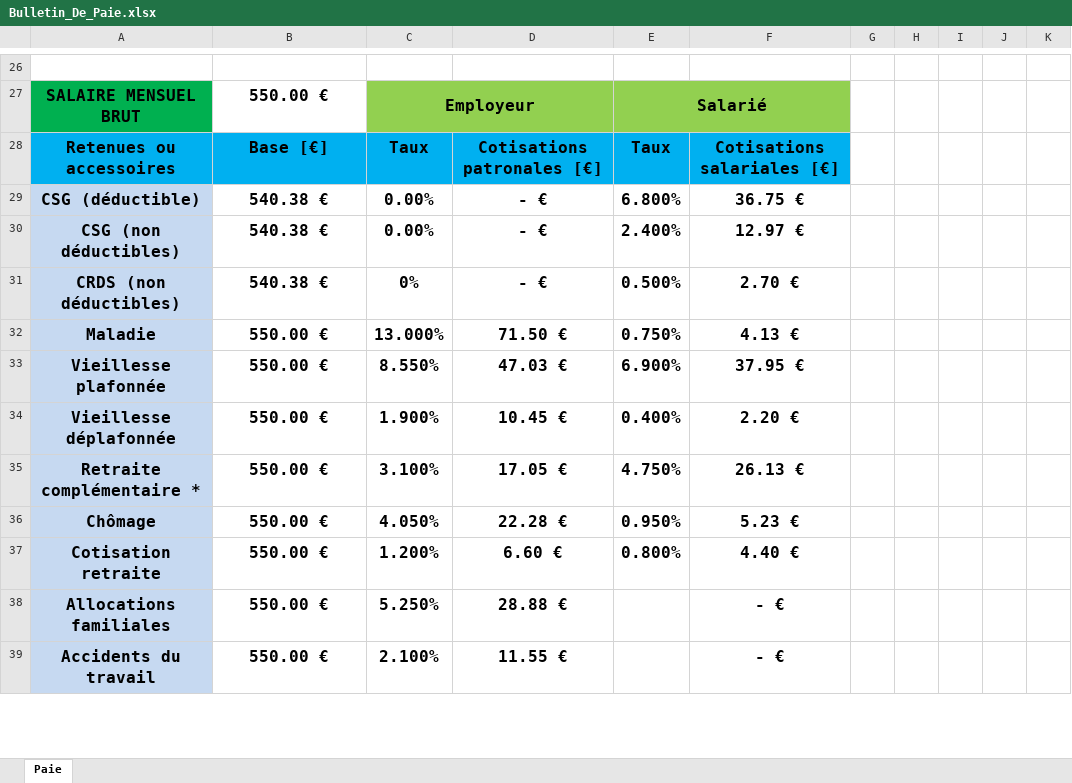
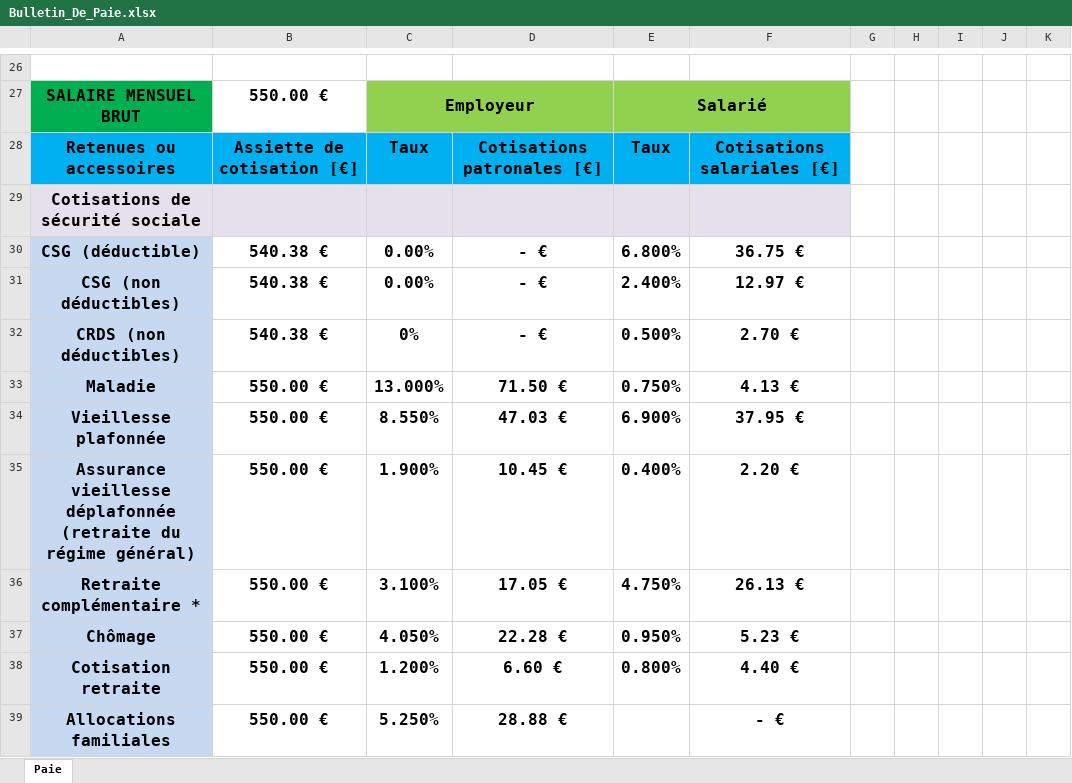
Before and after one commit to Jay4C/Corporations_Documents, an Excel workbook: France/3_Comptabilite_Et_Fiscalite/6_Bulletin_De_Paies/Bulletin_De_Paie.xlsx, sheet Paie, drawn as a sheet; only a part is shown, gaps mark what is left out; the shorter side is filled out with more unchanged rows; values as stored, in another font and other column widths than the file's, no borders; addresses are those after the commit; the diff names each change by its address in the sheet, - before the commit and + after, or states it on an @@ line.

```diff
--- a/France/3_Comptabilite_Et_Fiscalite/6_Bulletin_De_Paies/Bulletin_De_Paie.xlsx (sheet Paie)
+++ b/France/3_Comptabilite_Et_Fiscalite/6_Bulletin_De_Paies/Bulletin_De_Paie.xlsx (sheet Paie)
-B28: Base [€]
+B28: Assiette de cotisation [€]
+row 29: Cotisations de sécurité sociale
-A35: Vieillesse déplafonnée
+A35: Assurance vieillesse déplafonnée (retraite du régime général)
```
Also changed, not shown: formulas that keep their value, France/3_Comptabilite_Et_Fiscalite/5_Plan_de_Comptes/Plan_De_Comptes.xlsx.
